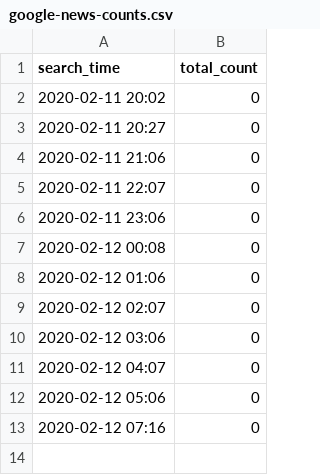
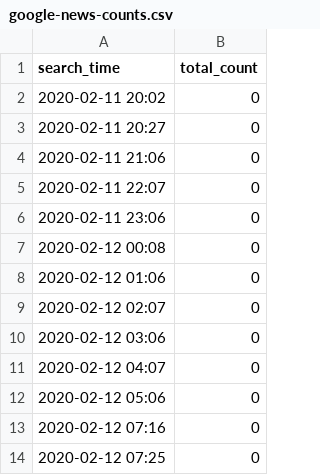
Before and after one commit to alext234/nov-nigeria-disease, a CSV file: data/google-news-counts.csv, drawn as a sheet; the diff names each change by its address in the sheet, - before the commit and + after, or states it on an @@ line.

```diff
--- a/data/google-news-counts.csv
+++ b/data/google-news-counts.csv
+row 14: 2020-02-12 07:25 | 0
```
Also changed, not shown: 1 other file.
